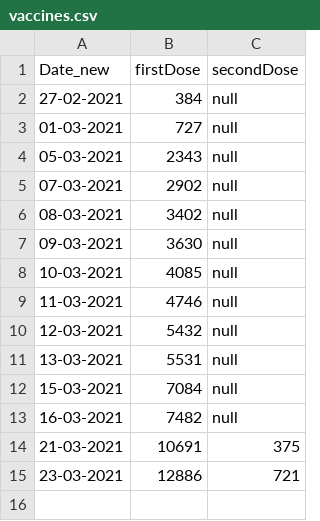
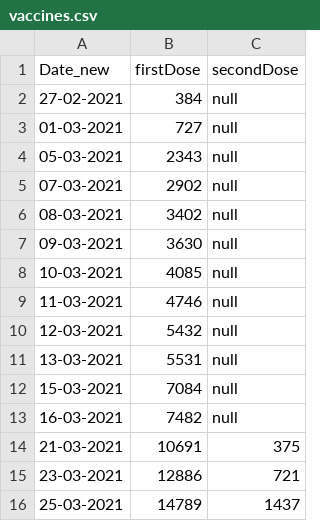
Before and after one commit to Mona-ruzzi/mohammedalrozzi.github.io, a CSV file: assets/vaccines.csv, drawn as a sheet; the diff names each change by its address in the sheet, - before the commit and + after, or states it on an @@ line.

```diff
--- a/assets/vaccines.csv
+++ b/assets/vaccines.csv
+row 16: 25-03-2021 | 14789 | 1437
```
Also changed, not shown: 2 other files.
